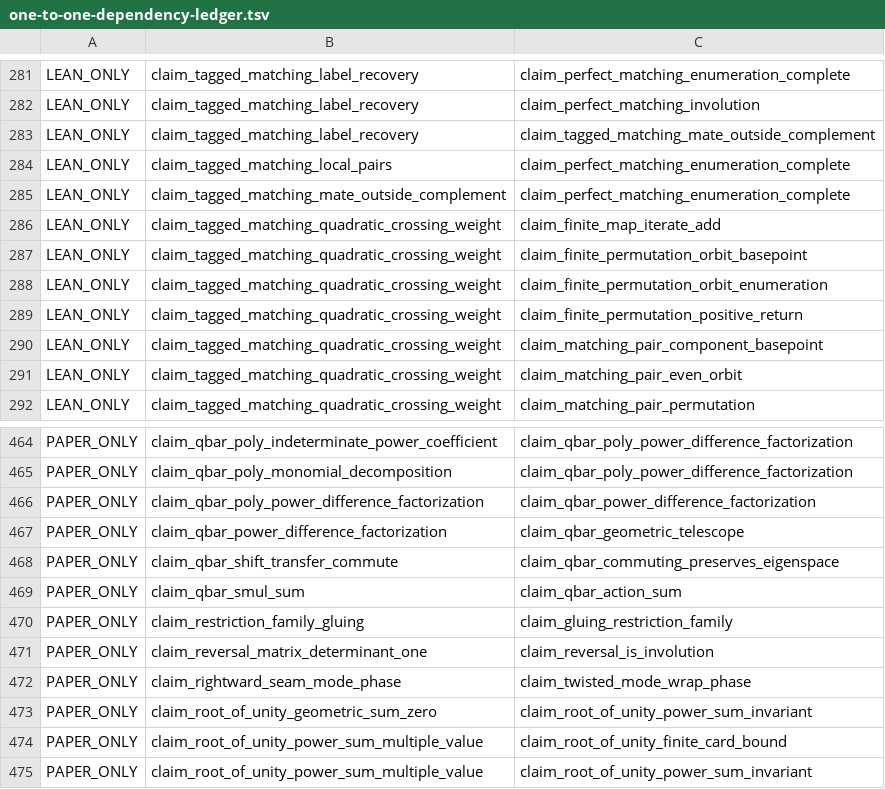
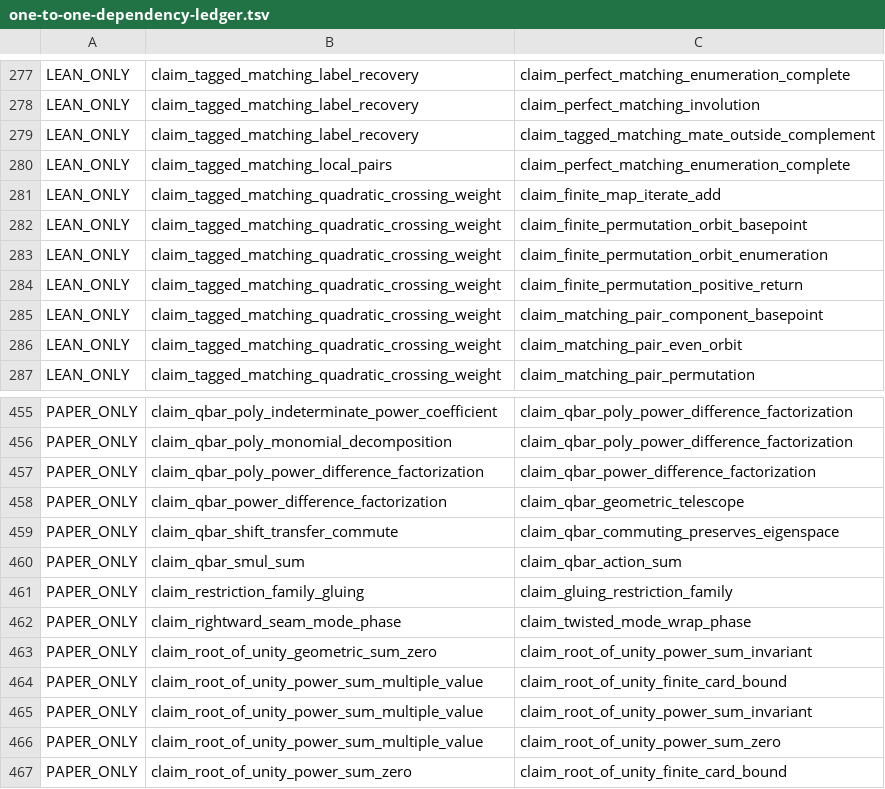
Before and after one commit to masaori/math, a TSV file: exact-solution-of-2d-ising-model-lambda/lean/one-to-one-dependency-ledger.tsv, drawn as a sheet; only a part is shown, gaps mark what is left out; the shorter side is filled out with more unchanged rows; the diff covers the shown part only; the diff names each change by its address in the sheet, - before the commit and + after, or states it on an @@ line.

```diff
--- a/exact-solution-of-2d-ising-model-lambda/lean/one-to-one-dependency-ledger.tsv
+++ b/exact-solution-of-2d-ising-model-lambda/lean/one-to-one-dependency-ledger.tsv
-row 285: LEAN_ONLY | claim_tagged_matching_mate_outside_complement | claim_perfect_matching_enumeration_complete
-row 471: PAPER_ONLY | claim_reversal_matrix_determinant_one | claim_reversal_is_involution
```
Also changed, not shown: 8 removed rows elsewhere in this file, 8 other files.
